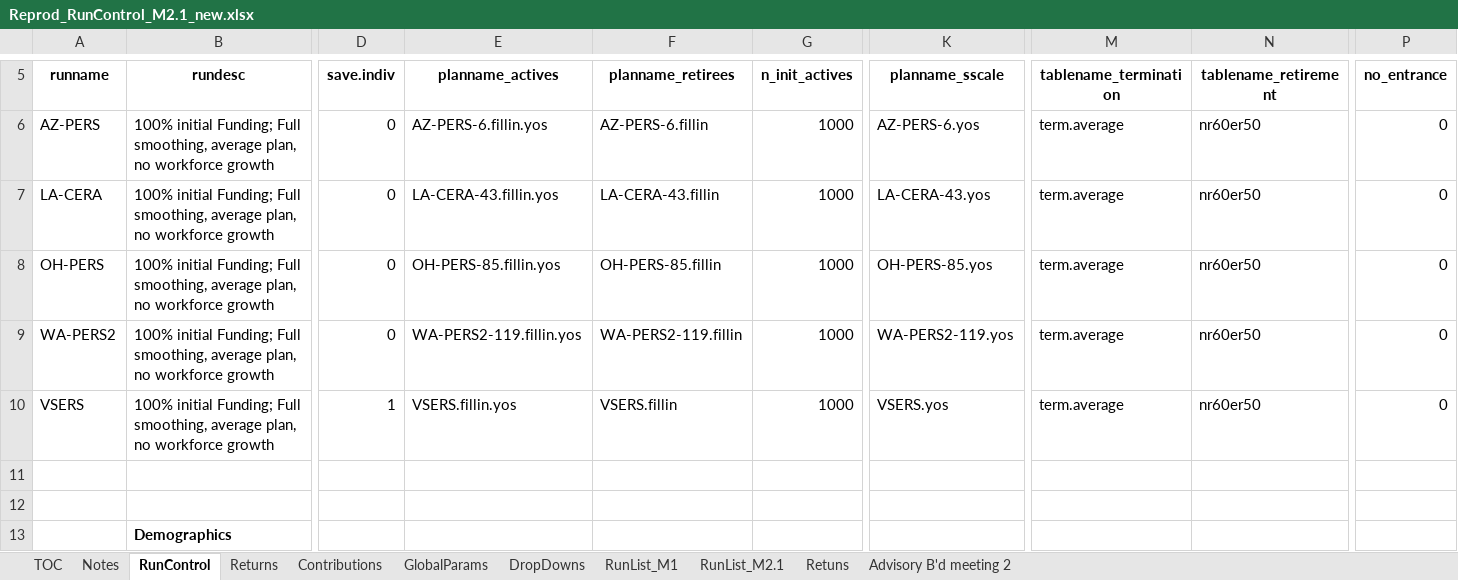
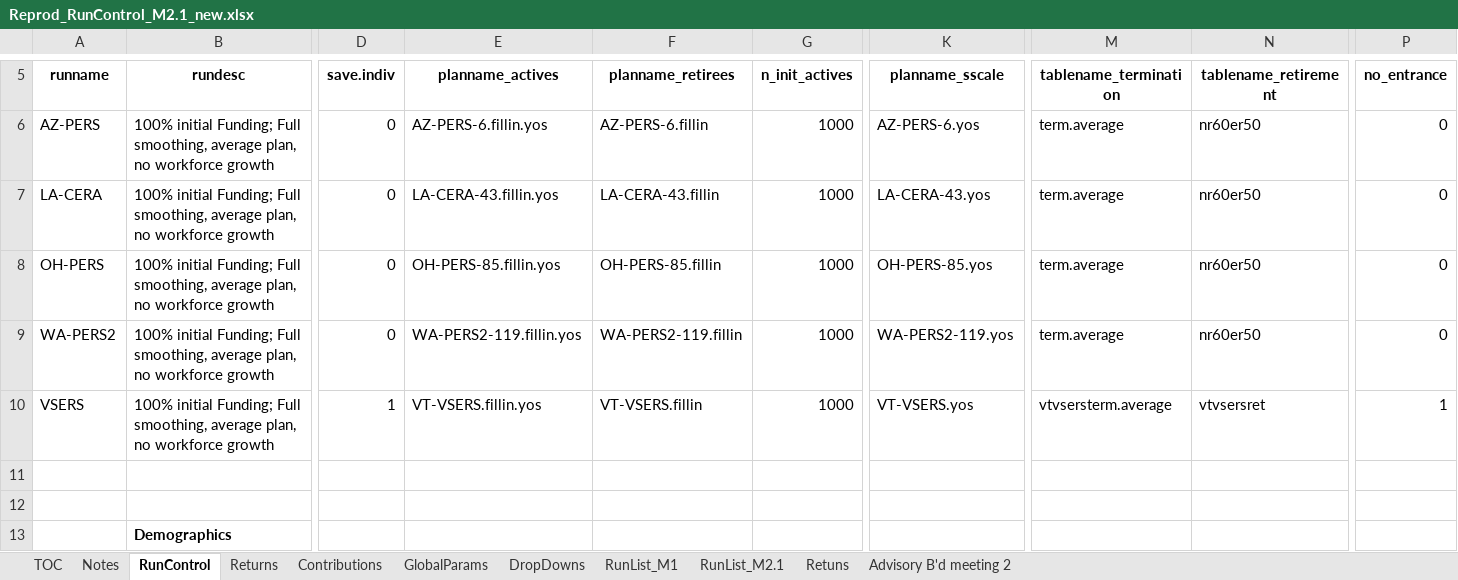
Before and after one commit to mconsidine/Model_Main_VSERS, an Excel workbook: IO_M2.1_new/Reprod_RunControl_M2.1_new.xlsx, sheet RunControl, drawn as a sheet; only a part is shown, gaps mark what is left out; values as stored, in another font and other column widths than the file's, no borders; the diff names each change by its address in the sheet, - before the commit and + after, or states it on an @@ line.

```diff
--- a/IO_M2.1_new/Reprod_RunControl_M2.1_new.xlsx (sheet RunControl)
+++ b/IO_M2.1_new/Reprod_RunControl_M2.1_new.xlsx (sheet RunControl)
-E10 (planname_actives): VSERS.fillin.yos
+E10 (planname_actives): VT-VSERS.fillin.yos
-F10 (planname_retirees): VSERS.fillin
+F10 (planname_retirees): VT-VSERS.fillin
-K10 (planname_sscale): VSERS.yos
+K10 (planname_sscale): VT-VSERS.yos
-M10 (tablename_termination): term.average
+M10 (tablename_termination): vtvsersterm.average
-N10 (tablename_retirement): nr60er50
+N10 (tablename_retirement): vtvsersret
-P10 (no_entrance): 0
+P10 (no_entrance): 1
```
Also changed, not shown: charts or pictures, IO_M2.1_new/MattC_RunControl_initRuns.xlsx, IO_M2.1_new/RunControl_M2.1_new.xlsx, 1 other file.
